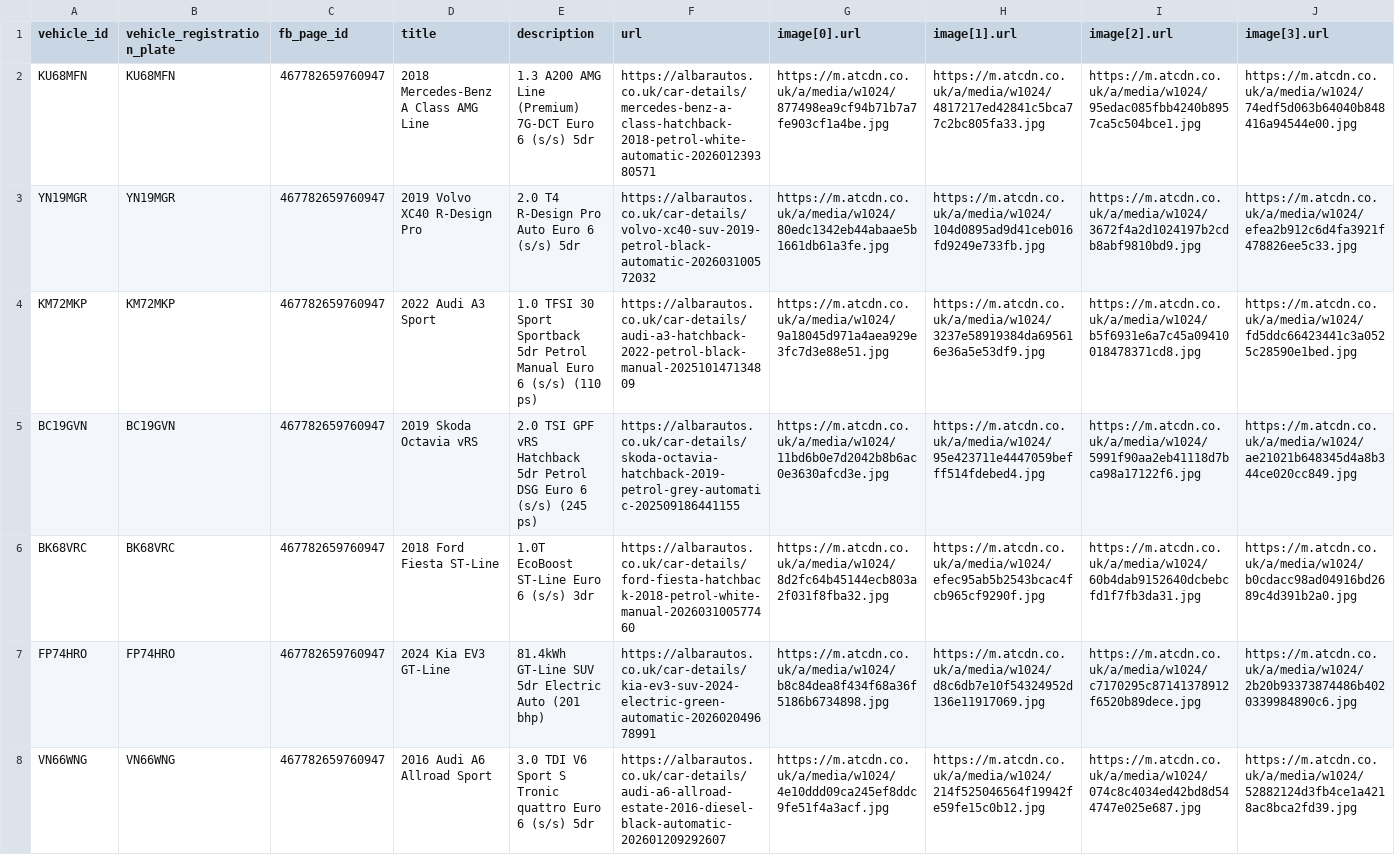
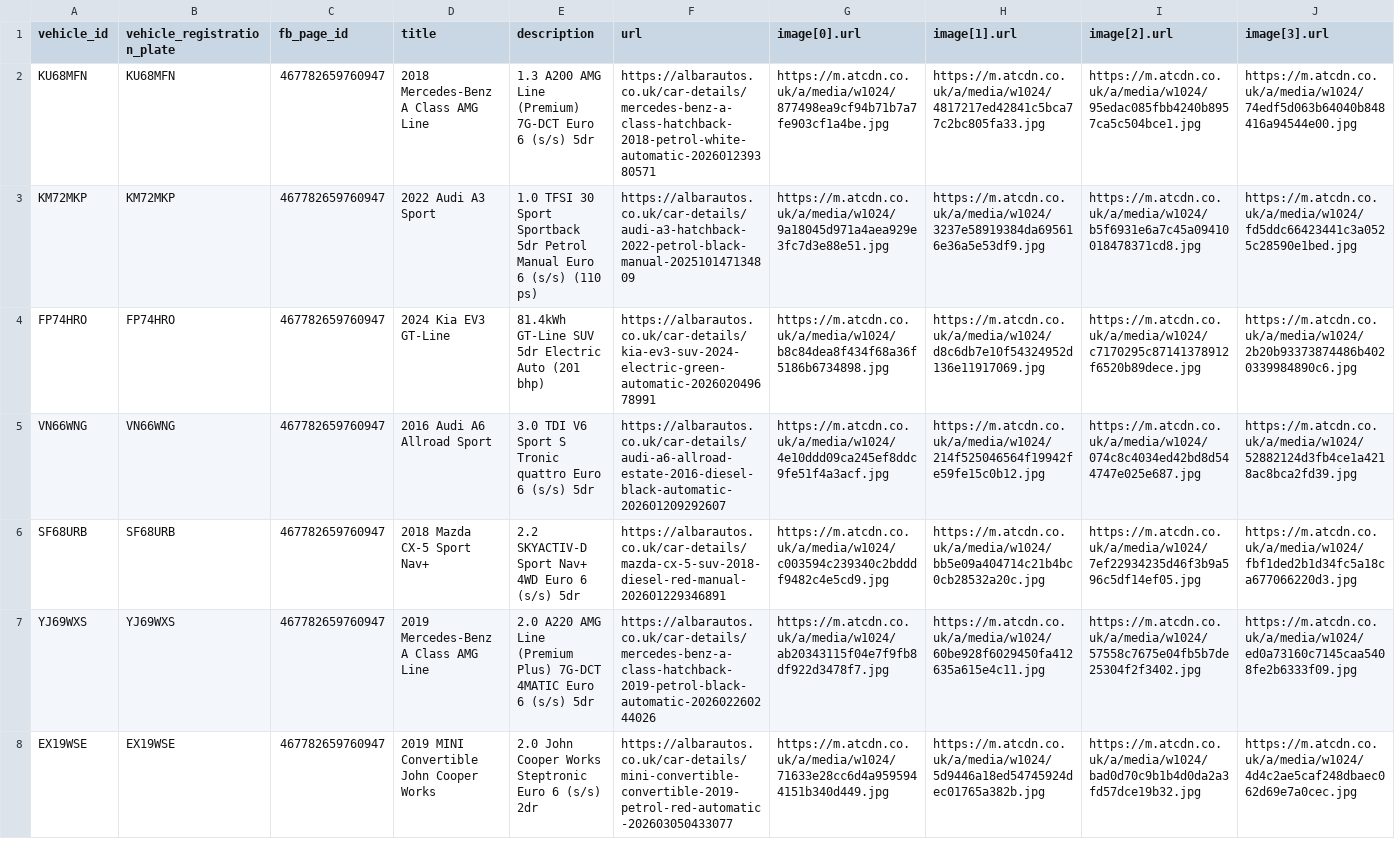
Before and after one commit to oli-a11y/albar-meta-feed, a CSV file: facebook_inventory.csv, drawn as a sheet; only a part is shown; the shorter side is filled out with more unchanged rows; rows hold the shown columns only; the diff names each change by its address in the sheet, - before the commit and + after, or states it on an @@ line.

```diff
--- a/facebook_inventory.csv
+++ b/facebook_inventory.csv
-row 3: YN19MGR | YN19MGR | 467782659760947 | 2019 Volvo XC40 R-Design Pro | 2.0 T4 R-Design Pro Auto Euro 6 (s/s) 5dr | https://albarautos.co.uk/car-details/volvo-xc40-suv-2019-petrol-black-automatic-202603100572032 | https://m.atcdn.co.uk/a/media/w1024/80edc1342eb44abaae5b1661db61a3fe.jpg | https://m.atcdn.co.uk/a/media/w1024/104d0895ad9d41ceb016fd9249e733fb.jpg | https://m.atcdn.co.uk/a/media/w1024/3672f4a2d1024197b2cdb8abf9810bd9.jpg | https://m.atcdn.co.uk/a/media/w1024/efea2b912c6d4fa3921f478826ee5c33.jpg
-row 5: BC19GVN | BC19GVN | 467782659760947 | 2019 Skoda Octavia vRS | 2.0 TSI GPF vRS Hatchback 5dr Petrol DSG Euro 6 (s/s) (245 ps) | https://albarautos.co.uk/car-details/skoda-octavia-hatchback-2019-petrol-grey-automatic-202509186441155 | https://m.atcdn.co.uk/a/media/w1024/11bd6b0e7d2042b8b6ac0e3630afcd3e.jpg | https://m.atcdn.co.uk/a/media/w1024/95e423711e4447059befff514fdebed4.jpg | https://m.atcdn.co.uk/a/media/w1024/5991f90aa2eb41118d7bca98a17122f6.jpg | https://m.atcdn.co.uk/a/media/w1024/ae21021b648345d4a8b344ce020cc849.jpg
-row 6: BK68VRC | BK68VRC | 467782659760947 | 2018 Ford Fiesta ST-Line | 1.0T EcoBoost ST-Line Euro 6 (s/s) 3dr | https://albarautos.co.uk/car-details/ford-fiesta-hatchback-2018-petrol-white-manual-202603100577460 | https://m.atcdn.co.uk/a/media/w1024/8d2fc64b45144ecb803a2f031f8fba32.jpg | https://m.atcdn.co.uk/a/media/w1024/efec95ab5b2543bcac4fcb965cf9290f.jpg | https://m.atcdn.co.uk/a/media/w1024/60b4dab9152640dcbebcfd1f7fb3da31.jpg | https://m.atcdn.co.uk/a/media/w1024/b0cdacc98ad04916bd2689c4d391b2a0.jpg
```
